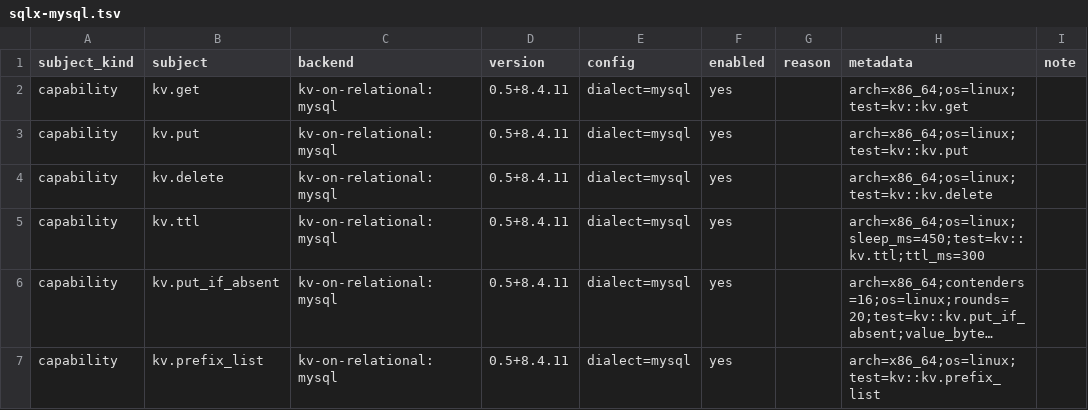
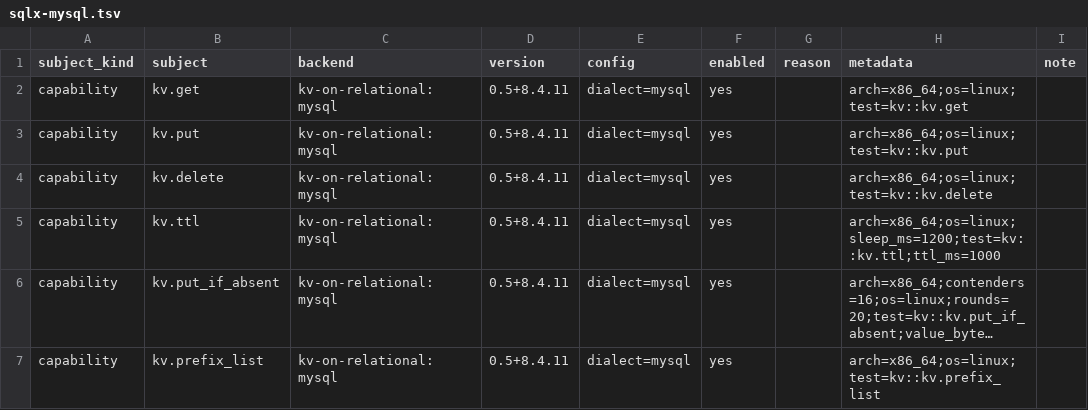
Before and after one commit to ciresnave/PersistAnt, a TSV file: matrix/sqlx-mysql.tsv, drawn as a sheet; only a part is shown; long unchanged cells end in …; the diff names each change by its address in the sheet, - before the commit and + after, or states it on an @@ line.

```diff
--- a/matrix/sqlx-mysql.tsv
+++ b/matrix/sqlx-mysql.tsv
-H5 (metadata): arch=x86_64;os=linux;sleep_ms=450;test=kv::kv.ttl;ttl_ms=300
+H5 (metadata): arch=x86_64;os=linux;sleep_ms=1200;test=kv::kv.ttl;ttl_ms=1000
```
Also changed, not shown: matrix/opendal.tsv, matrix/sqlx-postgres.tsv, 5 other files.
